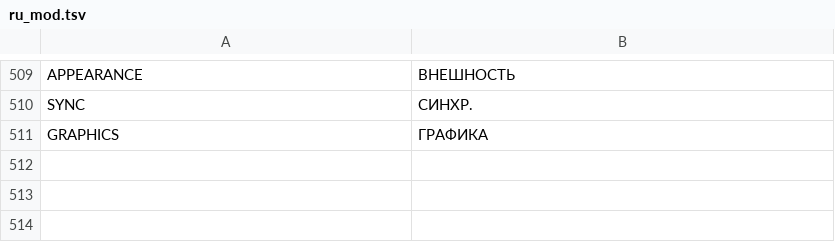
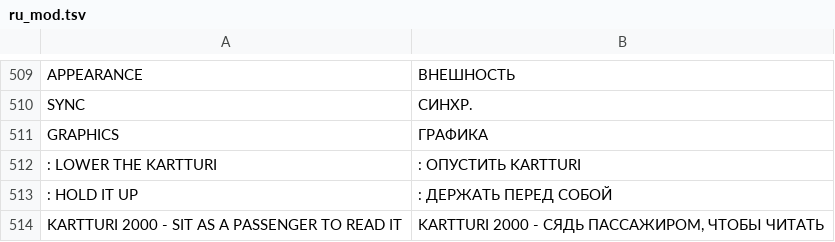
Before and after one commit to Parricidium/MWCoop, a TSV file: run/ru/ru_mod.tsv, drawn as a sheet; only a part is shown, gaps mark what is left out.

```diff
--- a/run/ru/ru_mod.tsv
+++ b/run/ru/ru_mod.tsv
@@ -511 +511,4 @@ SYNC	СИНХР.
 GRAPHICS	ГРАФИКА
+: LOWER THE KARTTURI	: ОПУСТИТЬ KARTTURI
+: HOLD IT UP	: ДЕРЖАТЬ ПЕРЕД СОБОЙ
+KARTTURI 2000  -  SIT AS A PASSENGER TO READ IT	KARTTURI 2000  -  СЯДЬ ПАССАЖИРОМ, ЧТОБЫ ЧИТАТЬ
```
Also changed, not shown: 16 other files.
